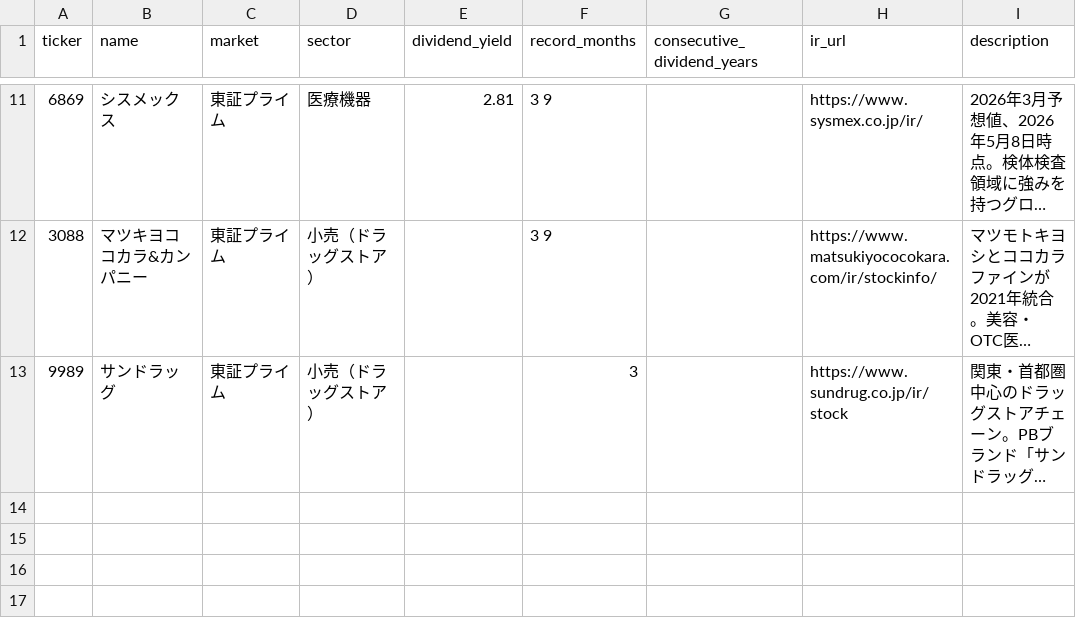
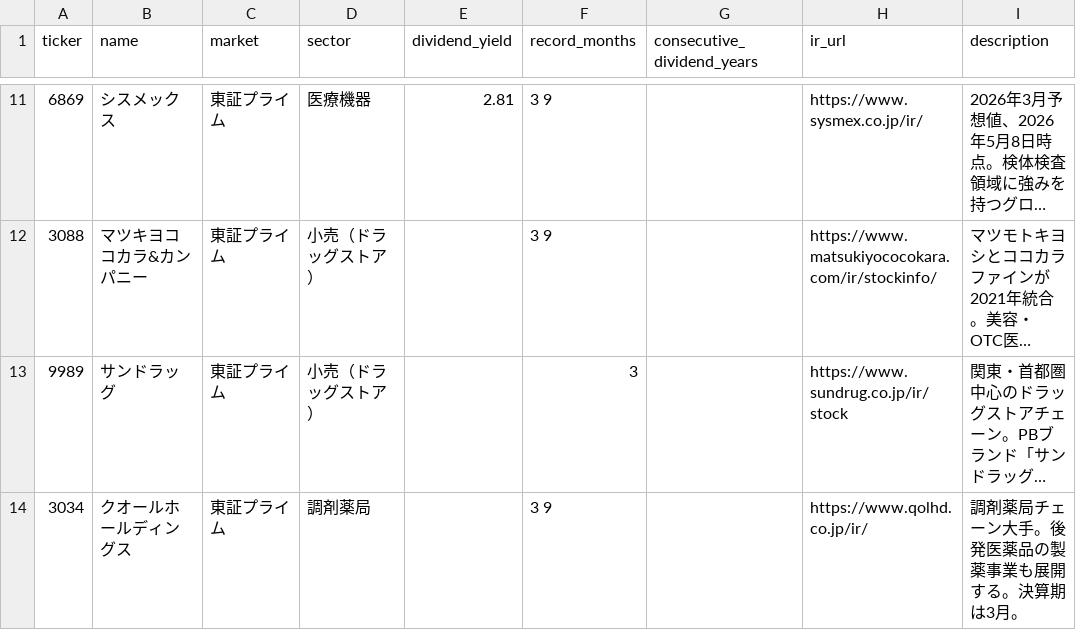
Before and after one commit to takuya-8451/kusuri-kabu-note, a CSV file: data/stocks.csv, drawn as a sheet; only a part is shown, gaps mark what is left out; long unchanged cells end in …; the diff names each change by its address in the sheet, - before the commit and + after, or states it on an @@ line.

```diff
--- a/data/stocks.csv
+++ b/data/stocks.csv
+row 14: 3034 | クオールホールディングス | 東証プライム | 調剤薬局 |  | 3 9 |  | https://www.qolhd.co.jp/ir/ | 調剤薬局チェーン大手。後発医薬品の製薬事業も展開する。決算期は3月。
```
Also changed, not shown: 3 other files.
